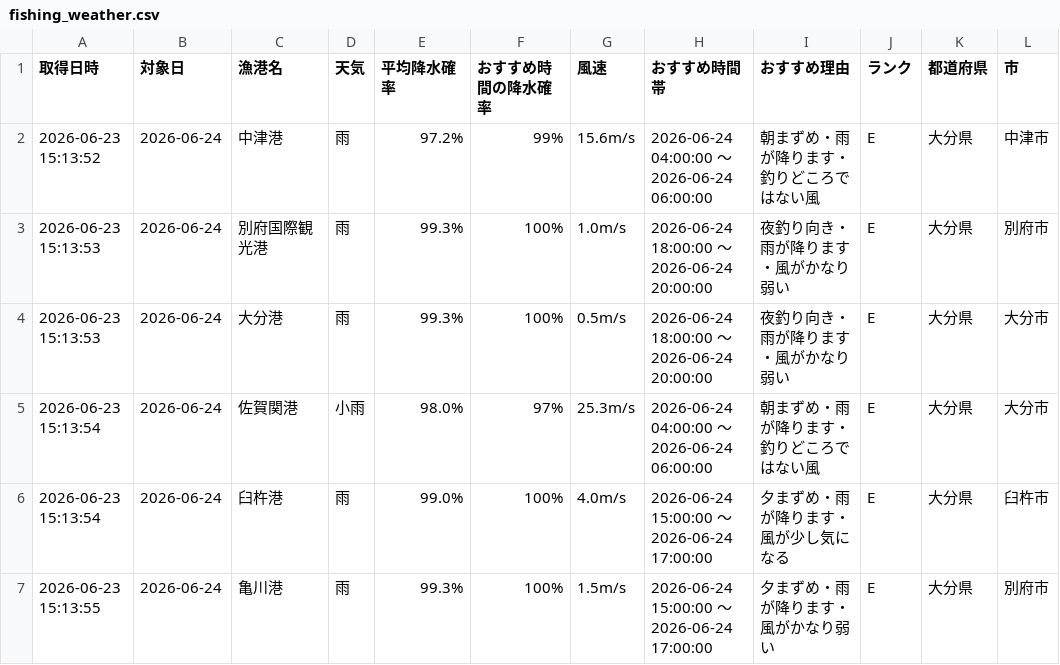
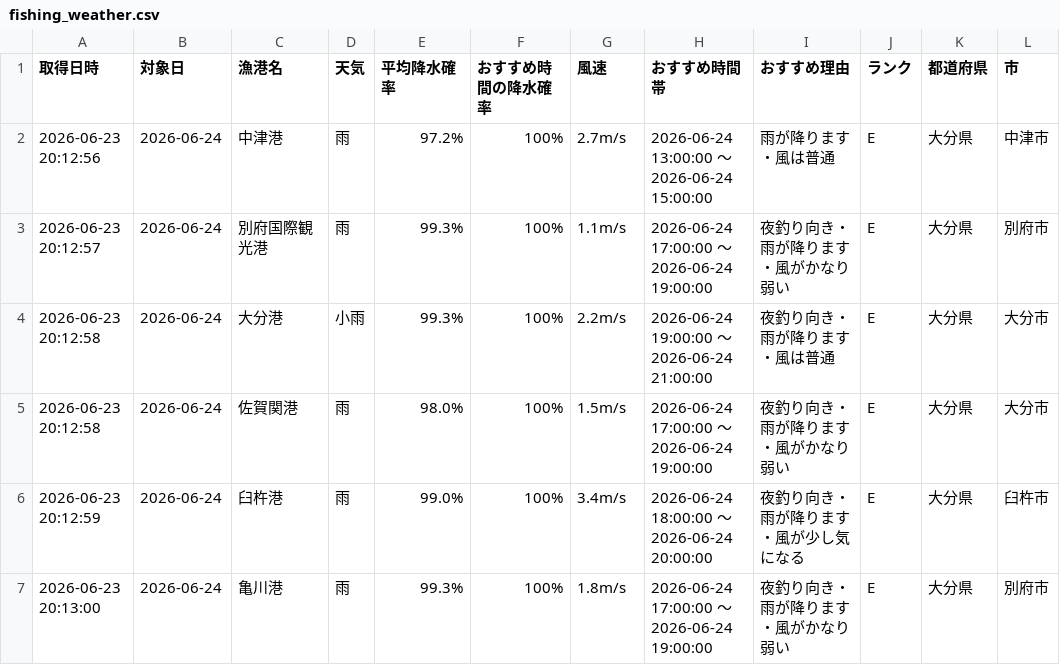
Before and after one commit to Naoya-ya-man/oita-fishing-dashboard, a CSV file: fishing_weather.csv, drawn as a sheet.

```diff
--- a/fishing_weather.csv
+++ b/fishing_weather.csv
@@ -1,7 +1,7 @@
 取得日時,対象日,漁港名,天気,平均降水確率,おすすめ時間の降水確率,風速,おすすめ時間帯,おすすめ理由,ランク,都道府県,市
-2026-06-23 15:13:52,2026-06-24,中津港,雨,97.2%,99%,15.6m/s,2026-06-24 04:00:00 ～ 2026-06-24 06:00:00,朝まずめ・雨が降ります・釣りどころではない風,E,大分県,中津市
-2026-06-23 15:13:53,2026-06-24,別府国際観光港,雨,99.3%,100%,1.0m/s,2026-06-24 18:00:00 ～ 2026-06-24 20:00:00,夜釣り向き・雨が降ります・風がかなり弱い,E,大分県,別府市
-2026-06-23 15:13:53,2026-06-24,大分港,雨,99.3%,100%,0.5m/s,2026-06-24 18:00:00 ～ 2026-06-24 20:00:00,夜釣り向き・雨が降ります・風がかなり弱い,E,大分県,大分市
-2026-06-23 15:13:54,2026-06-24,佐賀関港,小雨,98.0%,97%,25.3m/s,2026-06-24 04:00:00 ～ 2026-06-24 06:00:00,朝まずめ・雨が降ります・釣りどころではない風,E,大分県,大分市
-2026-06-23 15:13:54,2026-06-24,臼杵港,雨,99.0%,100%,4.0m/s,2026-06-24 15:00:00 ～ 2026-06-24 17:00:00,夕まずめ・雨が降ります・風が少し気になる,E,大分県,臼杵市
-2026-06-23 15:13:55,2026-06-24,亀川港,雨,99.3%,100%,1.5m/s,2026-06-24 15:00:00 ～ 2026-06-24 17:00:00,夕まずめ・雨が降ります・風がかなり弱い,E,大分県,別府市
+2026-06-23 20:12:56,2026-06-24,中津港,雨,97.2%,100%,2.7m/s,2026-06-24 13:00:00 ～ 2026-06-24 15:00:00,雨が降ります・風は普通,E,大分県,中津市
+2026-06-23 20:12:57,2026-06-24,別府国際観光港,雨,99.3%,100%,1.1m/s,2026-06-24 17:00:00 ～ 2026-06-24 19:00:00,夜釣り向き・雨が降ります・風がかなり弱い,E,大分県,別府市
+2026-06-23 20:12:58,2026-06-24,大分港,小雨,99.3%,100%,2.2m/s,2026-06-24 19:00:00 ～ 2026-06-24 21:00:00,夜釣り向き・雨が降ります・風は普通,E,大分県,大分市
+2026-06-23 20:12:58,2026-06-24,佐賀関港,雨,98.0%,100%,1.5m/s,2026-06-24 17:00:00 ～ 2026-06-24 19:00:00,夜釣り向き・雨が降ります・風がかなり弱い,E,大分県,大分市
+2026-06-23 20:12:59,2026-06-24,臼杵港,雨,99.0%,100%,3.4m/s,2026-06-24 18:00:00 ～ 2026-06-24 20:00:00,夜釣り向き・雨が降ります・風が少し気になる,E,大分県,臼杵市
+2026-06-23 20:13:00,2026-06-24,亀川港,雨,99.3%,100%,1.8m/s,2026-06-24 17:00:00 ～ 2026-06-24 19:00:00,夜釣り向き・雨が降ります・風がかなり弱い,E,大分県,別府市
```
